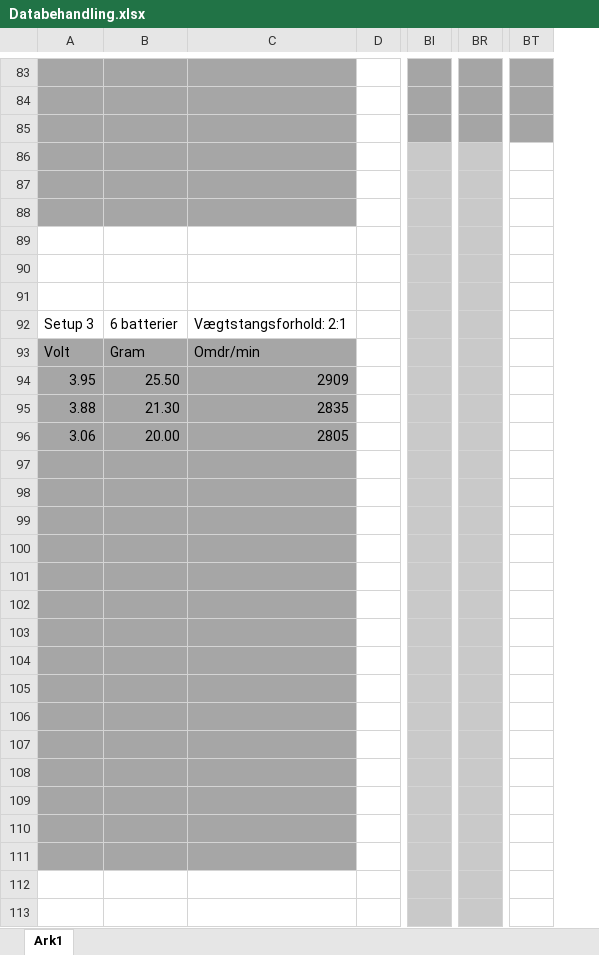
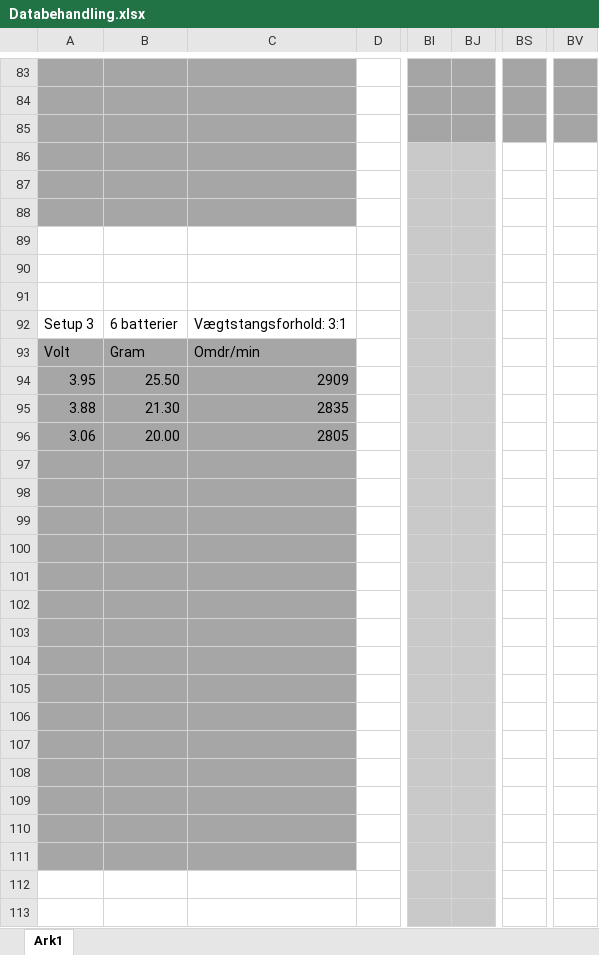
Before and after one commit to Dybdal/DTU-projekter, an Excel workbook: Mekanisk produktanalyse/Projekt 3/Databehandling.xlsx, sheet Ark1, drawn as a sheet; only a part is shown, gaps mark what is left out; values as stored, in another font and other column widths than the file's, no borders; charts and pictures not drawn; removed rows and columns are numbered as before the commit, all else as after; the diff covers the shown part only; the diff names each change by its address in the sheet, - before the commit and + after, or states it on an @@ line.

Commit message:
Update Databehandling.xlsx

```diff
--- a/Mekanisk produktanalyse/Projekt 3/Databehandling.xlsx (sheet Ark1)
+++ b/Mekanisk produktanalyse/Projekt 3/Databehandling.xlsx (sheet Ark1)
+column BJ, empty
-column BT, empty
+column BV, empty
-BS86:BS113 fill: #C9C9C9
+BS86:BS113 fill: none
-C92: Vægtstangsforhold: 2:1
+C92: Vægtstangsforhold: 3:1
```
Also changed, not shown: 10 edited cells and cell formats elsewhere in this sheet, formulas that keep their value, charts or pictures.
